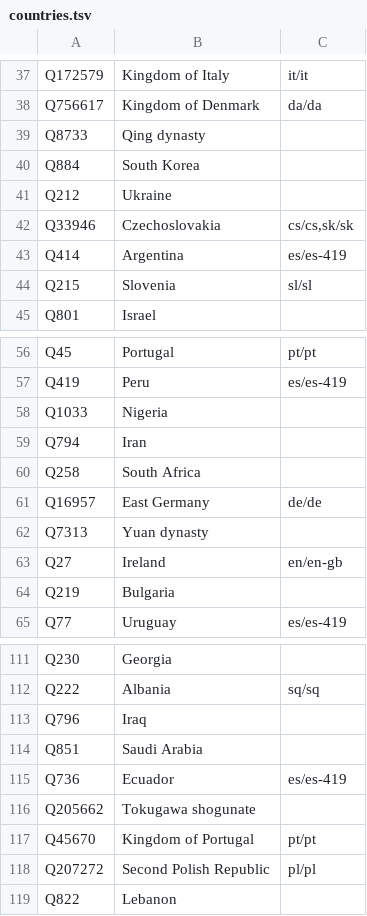
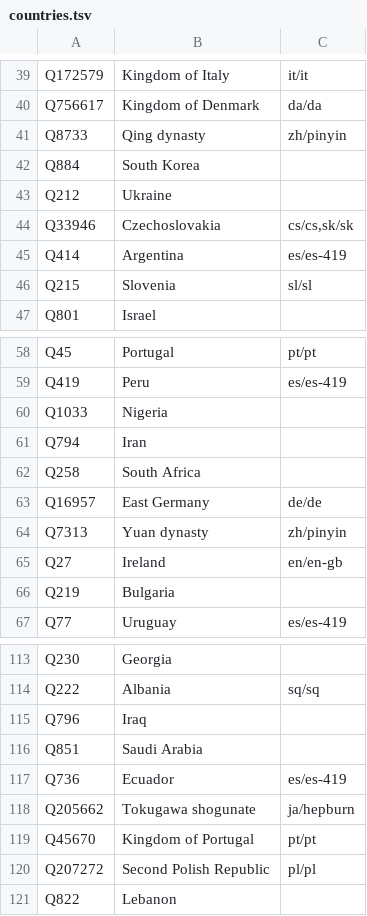
Before and after one commit to brendanlong/optimized-kokoro, a TSV file: tools/names/countries.tsv, drawn as a sheet; only a part is shown, gaps mark what is left out; the diff covers the shown part only.

```diff
--- a/tools/names/countries.tsv
+++ b/tools/names/countries.tsv
@@ -38,3 +40,3 @@ Q172579	Kingdom of Italy	it/it
 Q756617	Kingdom of Denmark	da/da
-Q8733	Qing dynasty	
+Q8733	Qing dynasty	zh/pinyin
 Q884	South Korea	
@@ -61,3 +63,3 @@ Q258	South Africa
 Q16957	East Germany	de/de
-Q7313	Yuan dynasty	
+Q7313	Yuan dynasty	zh/pinyin
 Q27	Ireland	en/en-gb
@@ -115,3 +117,3 @@ Q851	Saudi Arabia
 Q736	Ecuador	es/es-419
-Q205662	Tokugawa shogunate	
+Q205662	Tokugawa shogunate	ja/hepburn
 Q45670	Kingdom of Portugal	pt/pt
```
Also changed, not shown: 2 added rows and 7 edited cells elsewhere in this file, tools/names/exclude.tsv, tools/names/override.tsv, 20 other files.
